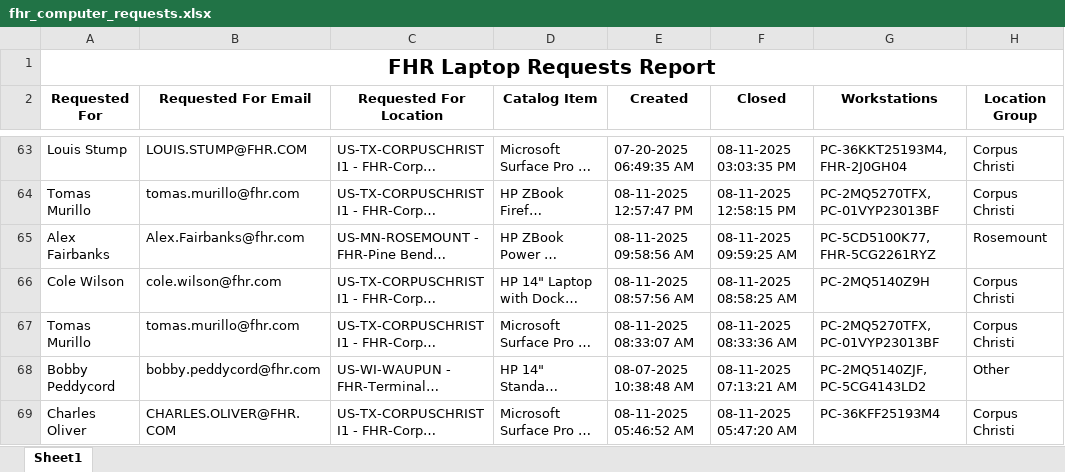
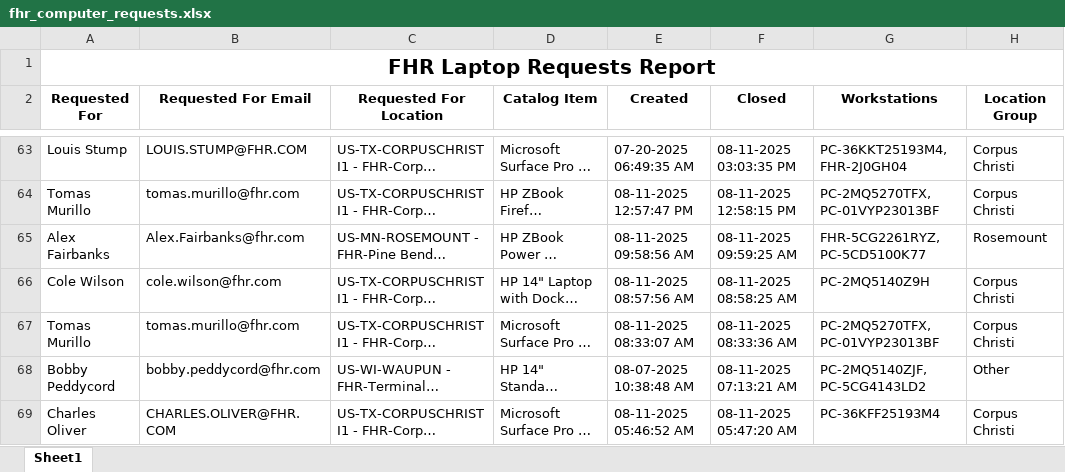
Before and after one commit to ellis-massey-FHR/fhr-device-audit, an Excel workbook: output/fhr_computer_requests.xlsx, sheet Sheet1, drawn as a sheet; only a part is shown, gaps mark what is left out; long unchanged cells end in …; values as stored, in another font and other column widths than the file's, no borders; charts and pictures not drawn; the diff covers the shown part only; the diff names each change by its address in the sheet, - before the commit and + after, or states it on an @@ line.

```diff
--- a/output/fhr_computer_requests.xlsx (sheet Sheet1)
+++ b/output/fhr_computer_requests.xlsx (sheet Sheet1)
-G65 (Workstations): PC-5CD5100K77, FHR-5CG2261RYZ
+G65 (Workstations): FHR-5CG2261RYZ, PC-5CD5100K77
```
Also changed, not shown: 3 edited cells elsewhere in this sheet.
